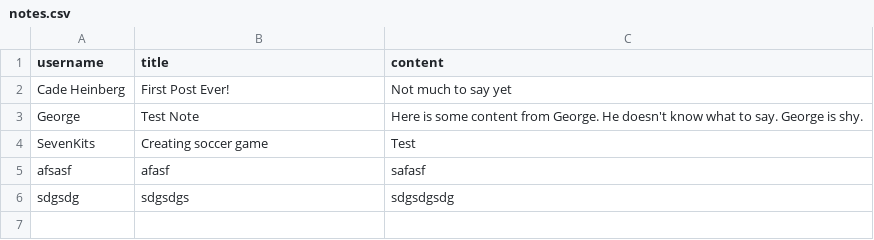
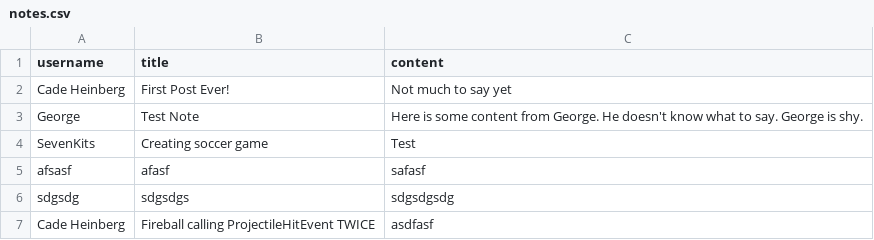
Before and after one commit to cadeheinberg/cadeheinberg, a CSV file: notes.csv, drawn as a sheet.

```diff
--- a/notes.csv
+++ b/notes.csv
@@ -6 +6,2 @@ afsasf, afasf, safasf
 sdgsdg, sdgsdgs, sdgsdgsdg
+Cade Heinberg, Fireball calling ProjectileHitEvent TWICE, asdfasf
```
Also changed, not shown: 1 other file.
